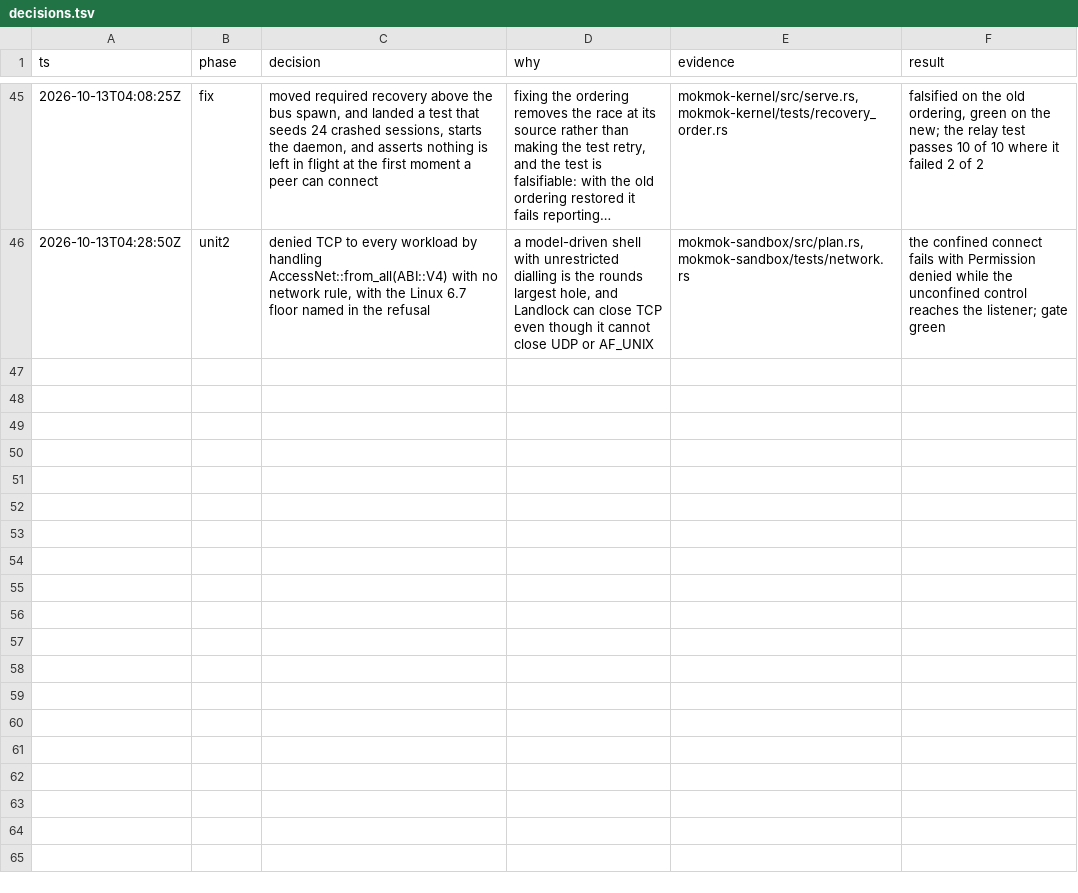
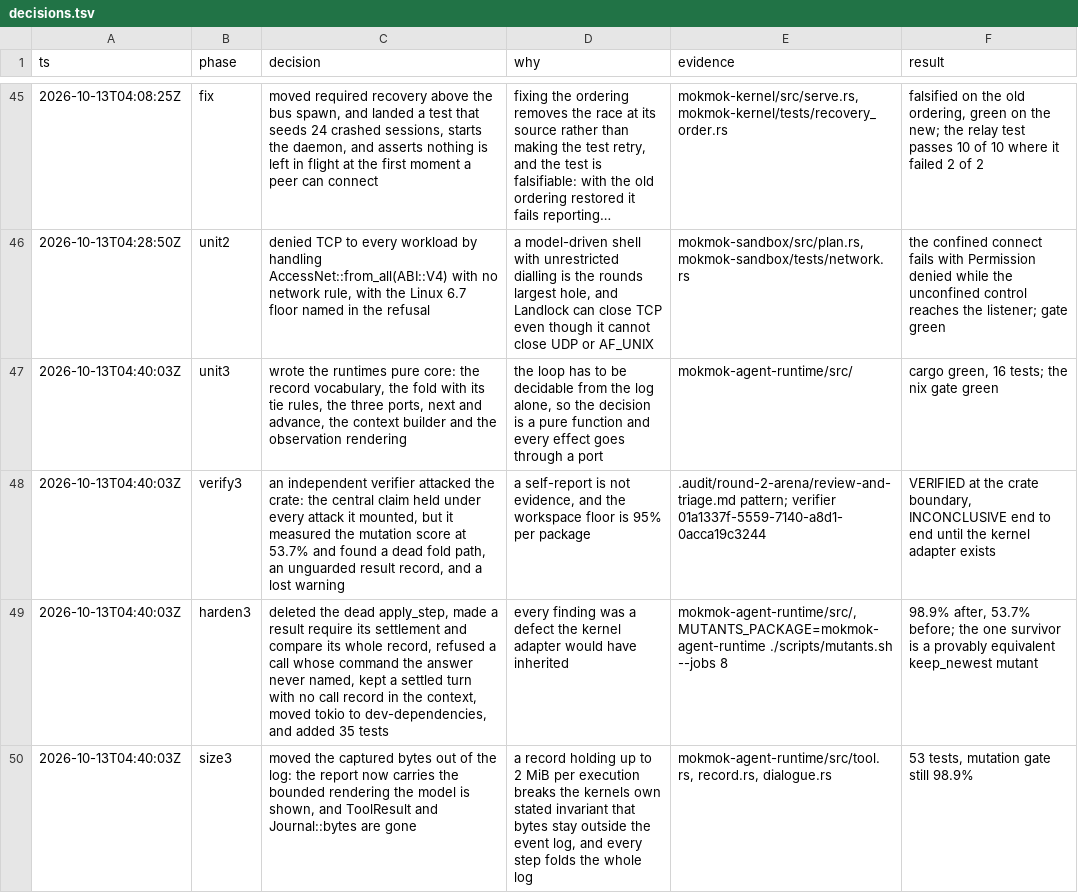
Before and after one commit to mokmok-dev/mokmok-os, a TSV file: .audit/decisions.tsv, drawn as a sheet; only a part is shown, gaps mark what is left out; long unchanged cells end in ….

Commit message:
feat(mokmok-kernel): drive a session from its log through the agent runtime
The kernel could run one tool for one operator-named command. This gives that
slice the model: the kernel is the world the pure loop talks to, and nothing
about the loop's policy lives here.

One entry kind is added, `mokmok.agent.record`, carrying the runtime's records;
the three existing kinds and their payloads are untouched so a slice-era log
still reads. `Log::ordered` keeps the log's interleaving, because the fold needs
a prompt to follow the request it belongs to.

The durability bridge is the command id. `Journal::append` commits each step under
`CommandId::from_uuid(step.id.as_uuid())`, so the event store's own dedup row
answers a repeated step with `Outcome::Replayed` and the port answers
`Receipt::Replayed`. That is what stops a resumed loop from dispatching a command
twice, and `a_step_repeated_under_its_own_command_id_replays_instead_of_writing_twice`
pins it by appending one step twice.

`Shell` is the tool: the operator's program, `sh -c <command>`, the exact
environment, the granted exposures, the sandbox, and the artifact store, with the
two crash points the slice already had. `Ledger` is the journal: recovery before
the first step, the fold, the blob store, and one transaction per step.

The three integration tests drive the real binary. One runs the whole loop with a
scripted provider and reads the transcript back out of `status`. One crashes
between the intent and the outcome, resumes, and proves the command never ran a
second time while the next durable prompt carries the unproven-outcome warning,
read back by hash from the artifact store. One cancels a live session.

```diff
--- a/.audit/decisions.tsv
+++ b/.audit/decisions.tsv
@@ -46 +46,5 @@ ts	phase	decision	why	evidence	result
 2026-10-13T04:28:50Z	unit2	denied TCP to every workload by handling AccessNet::from_all(ABI::V4) with no network rule, with the Linux 6.7 floor named in the refusal	a model-driven shell with unrestricted dialling is the rounds largest hole, and Landlock can close TCP even though it cannot close UDP or AF_UNIX	mokmok-sandbox/src/plan.rs, mokmok-sandbox/tests/network.rs	the confined connect fails with Permission denied while the unconfined control reaches the listener; gate green
+2026-10-13T04:40:03Z	unit3	wrote the runtimes pure core: the record vocabulary, the fold with its tie rules, the three ports, next and advance, the context builder and the observation rendering	the loop has to be decidable from the log alone, so the decision is a pure function and every effect goes through a port	mokmok-agent-runtime/src/	cargo green, 16 tests; the nix gate green
+2026-10-13T04:40:03Z	verify3	an independent verifier attacked the crate: the central claim held under every attack it mounted, but it measured the mutation score at 53.7% and found a dead fold path, an unguarded result record, and a lost warning	a self-report is not evidence, and the workspace floor is 95% per package	.audit/round-2-arena/review-and-triage.md pattern; verifier 01a1337f-5559-7140-a8d1-0acca19c3244	VERIFIED at the crate boundary, INCONCLUSIVE end to end until the kernel adapter exists
+2026-10-13T04:40:03Z	harden3	deleted the dead apply_step, made a result require its settlement and compare its whole record, refused a call whose command the answer never named, kept a settled turn with no call record in the context, moved tokio to dev-dependencies, and added 35 tests	every finding was a defect the kernel adapter would have inherited	mokmok-agent-runtime/src/, MUTANTS_PACKAGE=mokmok-agent-runtime ./scripts/mutants.sh --jobs 8	98.9% after, 53.7% before; the one survivor is a provably equivalent keep_newest mutant
+2026-10-13T04:40:03Z	size3	moved the captured bytes out of the log: the report now carries the bounded rendering the model is shown, and ToolResult and Journal::bytes are gone	a record holding up to 2 MiB per execution breaks the kernels own stated invariant that bytes stay outside the event log, and every step folds the whole log	mokmok-agent-runtime/src/tool.rs, record.rs, dialogue.rs	53 tests, mutation gate still 98.9%
```
Also changed, not shown: 8 other files.
